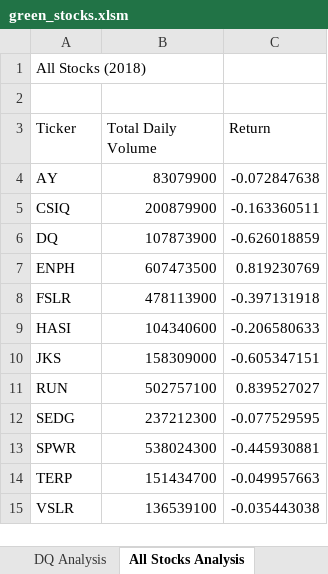
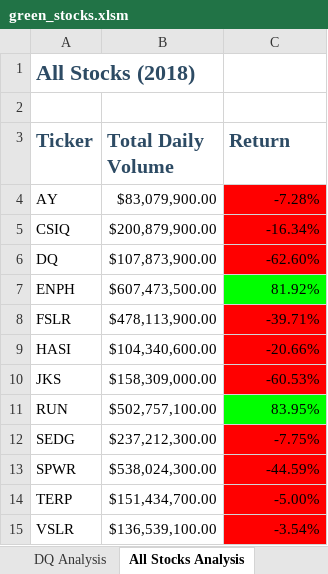
Before and after one commit to larabjork/stock-analysis, an Excel workbook: green_stocks.xlsm, sheet All Stocks Analysis, drawn as a sheet; values as stored, in another font and other column widths than the file's, no borders; the diff names each change by its address in the sheet, - before the commit and + after, or states it on an @@ line.

Commit message:
add formatting macros

```diff
--- a/green_stocks.xlsm (sheet All Stocks Analysis)
+++ b/green_stocks.xlsm (sheet All Stocks Analysis)
@@ A1 bold: off → on, text colour: black → #2D4B64, text size: larger @@
@@ A3:C3 bold: off → on, text colour: black → #2D4B64, text size: larger @@
-B4 (Total Daily Volume): 83079900
+B4 (Total Daily Volume): $83,079,900.00
-C4 (Return): -0.072847638
+C4 (Return): -7.28%
-C4:C6 fill: none
+C4:C6 fill: #FF0000
-B5 (Total Daily Volume): 200879900
+B5 (Total Daily Volume): $200,879,900.00
-C5 (Return): -0.163360511
+C5 (Return): -16.34%
-B6 (Total Daily Volume): 107873900
+B6 (Total Daily Volume): $107,873,900.00
-C6 (Return): -0.626018859
+C6 (Return): -62.60%
-B7 (Total Daily Volume): 607473500
+B7 (Total Daily Volume): $607,473,500.00
-C7 (Return): 0.819230769
+C7 (Return): 81.92%
-C7 fill: none
+C7 fill: #00FF00
-B8 (Total Daily Volume): 478113900
+B8 (Total Daily Volume): $478,113,900.00
-C8 (Return): -0.397131918
+C8 (Return): -39.71%
-C8:C10 fill: none
+C8:C10 fill: #FF0000
-B9 (Total Daily Volume): 104340600
+B9 (Total Daily Volume): $104,340,600.00
-C9 (Return): -0.206580633
+C9 (Return): -20.66%
-B10 (Total Daily Volume): 158309000
+B10 (Total Daily Volume): $158,309,000.00
-C10 (Return): -0.605347151
+C10 (Return): -60.53%
-B11 (Total Daily Volume): 502757100
+B11 (Total Daily Volume): $502,757,100.00
-C11 (Return): 0.839527027
+C11 (Return): 83.95%
-C11 fill: none
+C11 fill: #00FF00
-B12 (Total Daily Volume): 237212300
+B12 (Total Daily Volume): $237,212,300.00
-C12 (Return): -0.077529595
+C12 (Return): -7.75%
-C12:C15 fill: none
+C12:C15 fill: #FF0000
-B13 (Total Daily Volume): 538024300
+B13 (Total Daily Volume): $538,024,300.00
-C13 (Return): -0.445930881
+C13 (Return): -44.59%
-B14 (Total Daily Volume): 151434700
+B14 (Total Daily Volume): $151,434,700.00
-C14 (Return): -0.049957663
+C14 (Return): -5.00%
-B15 (Total Daily Volume): 136539100
+B15 (Total Daily Volume): $136,539,100.00
-C15 (Return): -0.035443038
+C15 (Return): -3.54%
```
Also changed, not shown: other sheet tabs.
